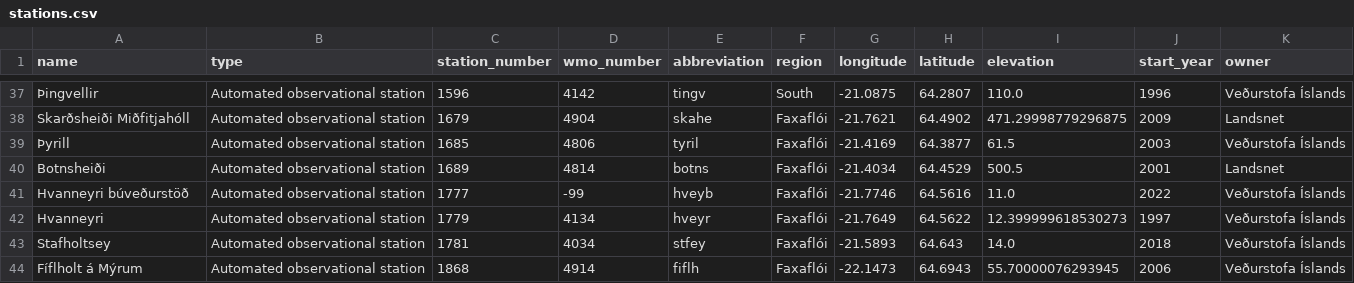
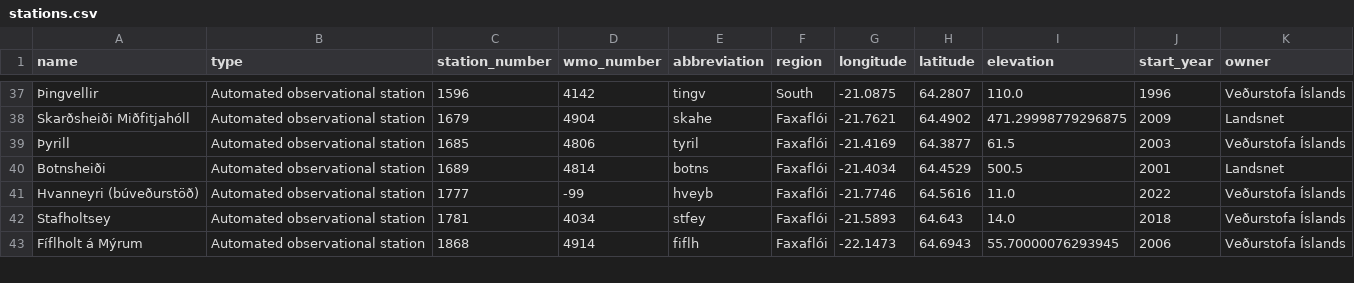
Before and after one commit to flother/weather_stations_iceland, a CSV file: stations.csv, drawn as a sheet; only a part is shown, gaps mark what is left out.

Commit message:
Update weather stations data
1 station changed, 1 station removed

1 station changed

  station_number: 1777
    name: "Hvanneyri búveðurstöð" => "Hvanneyri (búveðurstöð)"

1 station removed

  name: Hvanneyri
  type: Automated observational station
  station_number: 1779
  wmo_number: 4134
  abbreviation: hveyr
  region: Faxaflói
  longitude: -21.7649
  latitude: 64.5622
  elevation: 12.399999618530273
  start_year: 1997
  owner: Veðurstofa Íslands

```diff
--- a/stations.csv
+++ b/stations.csv
@@ -40,4 +40,3 @@ Skarðsheiði Miðfitjahóll,Automated observational station,1679,4904,skahe,Fax
 Botnsheiði,Automated observational station,1689,4814,botns,Faxaflói,-21.4034,64.4529,500.5,2001,Landsnet
-Hvanneyri búveðurstöð,Automated observational station,1777,-99,hveyb,Faxaflói,-21.7746,64.5616,11.0,2022,Veðurstofa Íslands
-Hvanneyri,Automated observational station,1779,4134,hveyr,Faxaflói,-21.7649,64.5622,12.399999618530273,1997,Veðurstofa Íslands
+Hvanneyri (búveðurstöð),Automated observational station,1777,-99,hveyb,Faxaflói,-21.7746,64.5616,11.0,2022,Veðurstofa Íslands
 Stafholtsey,Automated observational station,1781,4034,stfey,Faxaflói,-21.5893,64.643,14.0,2018,Veðurstofa Íslands
```
Also changed, not shown: 1 other file.
